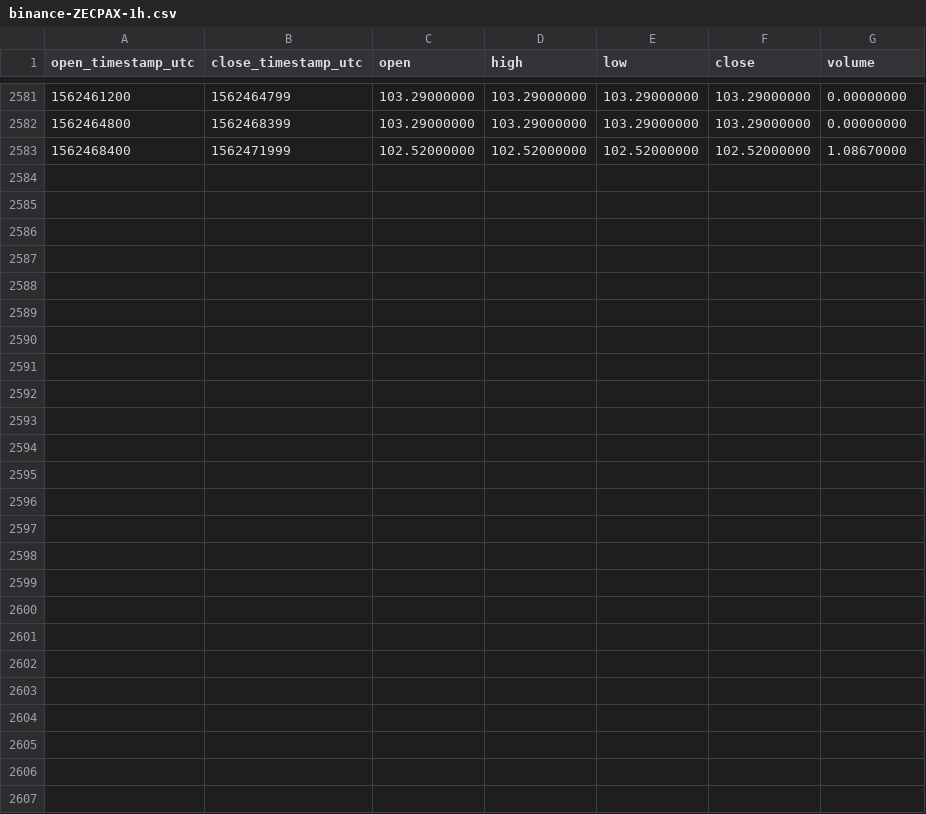
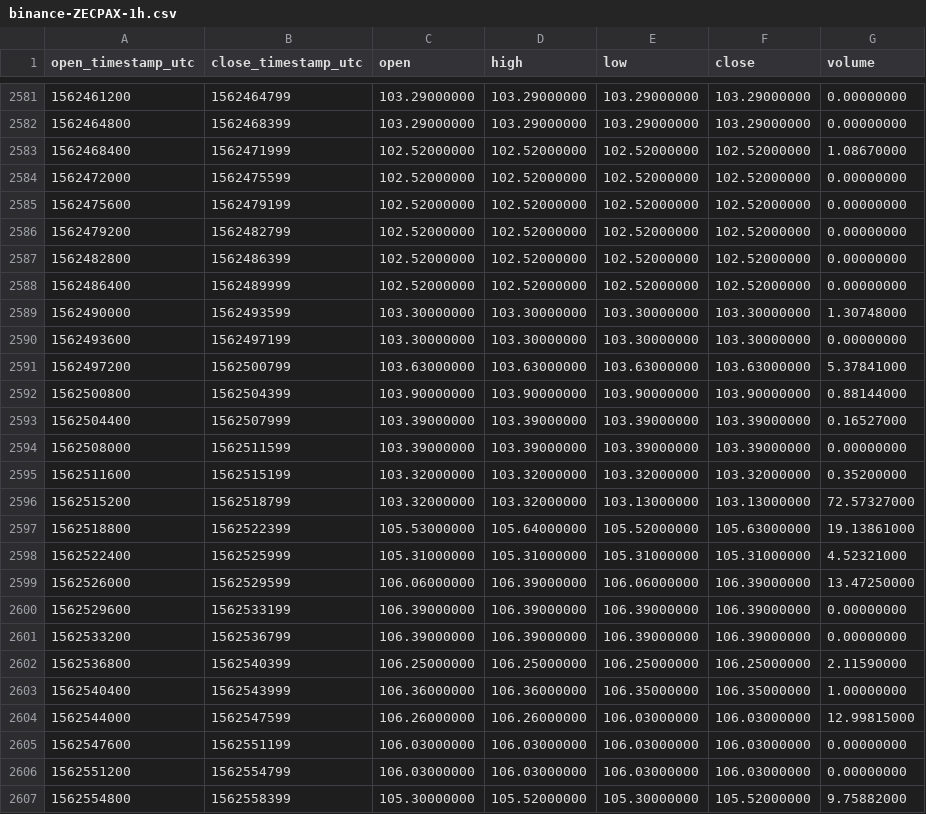
Before and after one commit to cryptobigbro/binance-ZECPAX, a CSV file: binance-ZECPAX-1h.csv, drawn as a sheet; only a part is shown, gaps mark what is left out; the diff names each change by its address in the sheet, - before the commit and + after, or states it on an @@ line.

Commit message:
Update OHLCV data.

```diff
--- a/binance-ZECPAX-1h.csv
+++ b/binance-ZECPAX-1h.csv
+row 2584: 1562472000 | 1562475599 | 102.52000000 | 102.52000000 | 102.52000000 | 102.52000000 | 0.00000000
+row 2585: 1562475600 | 1562479199 | 102.52000000 | 102.52000000 | 102.52000000 | 102.52000000 | 0.00000000
+row 2586: 1562479200 | 1562482799 | 102.52000000 | 102.52000000 | 102.52000000 | 102.52000000 | 0.00000000
+row 2587: 1562482800 | 1562486399 | 102.52000000 | 102.52000000 | 102.52000000 | 102.52000000 | 0.00000000
+row 2588: 1562486400 | 1562489999 | 102.52000000 | 102.52000000 | 102.52000000 | 102.52000000 | 0.00000000
+row 2589: 1562490000 | 1562493599 | 103.30000000 | 103.30000000 | 103.30000000 | 103.30000000 | 1.30748000
+row 2590: 1562493600 | 1562497199 | 103.30000000 | 103.30000000 | 103.30000000 | 103.30000000 | 0.00000000
+row 2591: 1562497200 | 1562500799 | 103.63000000 | 103.63000000 | 103.63000000 | 103.63000000 | 5.37841000
+row 2592: 1562500800 | 1562504399 | 103.90000000 | 103.90000000 | 103.90000000 | 103.90000000 | 0.88144000
+row 2593: 1562504400 | 1562507999 | 103.39000000 | 103.39000000 | 103.39000000 | 103.39000000 | 0.16527000
+row 2594: 1562508000 | 1562511599 | 103.39000000 | 103.39000000 | 103.39000000 | 103.39000000 | 0.00000000
+row 2595: 1562511600 | 1562515199 | 103.32000000 | 103.32000000 | 103.32000000 | 103.32000000 | 0.35200000
+row 2596: 1562515200 | 1562518799 | 103.32000000 | 103.32000000 | 103.13000000 | 103.13000000 | 72.57327000
+row 2597: 1562518800 | 1562522399 | 105.53000000 | 105.64000000 | 105.52000000 | 105.63000000 | 19.13861000
+row 2598: 1562522400 | 1562525999 | 105.31000000 | 105.31000000 | 105.31000000 | 105.31000000 | 4.52321000
+row 2599: 1562526000 | 1562529599 | 106.06000000 | 106.39000000 | 106.06000000 | 106.39000000 | 13.47250000
+row 2600: 1562529600 | 1562533199 | 106.39000000 | 106.39000000 | 106.39000000 | 106.39000000 | 0.00000000
+row 2601: 1562533200 | 1562536799 | 106.39000000 | 106.39000000 | 106.39000000 | 106.39000000 | 0.00000000
+row 2602: 1562536800 | 1562540399 | 106.25000000 | 106.25000000 | 106.25000000 | 106.25000000 | 2.11590000
+row 2603: 1562540400 | 1562543999 | 106.36000000 | 106.36000000 | 106.35000000 | 106.35000000 | 1.00000000
+row 2604: 1562544000 | 1562547599 | 106.26000000 | 106.26000000 | 106.03000000 | 106.03000000 | 12.99815000
+row 2605: 1562547600 | 1562551199 | 106.03000000 | 106.03000000 | 106.03000000 | 106.03000000 | 0.00000000
+row 2606: 1562551200 | 1562554799 | 106.03000000 | 106.03000000 | 106.03000000 | 106.03000000 | 0.00000000
+row 2607: 1562554800 | 1562558399 | 105.30000000 | 105.52000000 | 105.30000000 | 105.52000000 | 9.75882000
```
Also changed, not shown: binance-ZECPAX-1d.csv.
